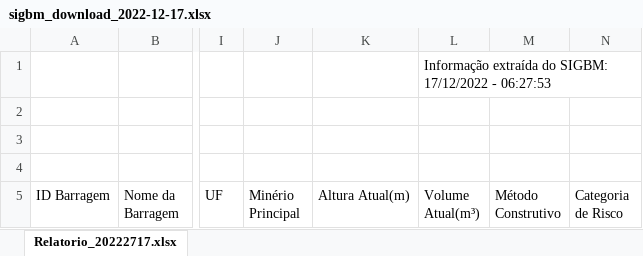
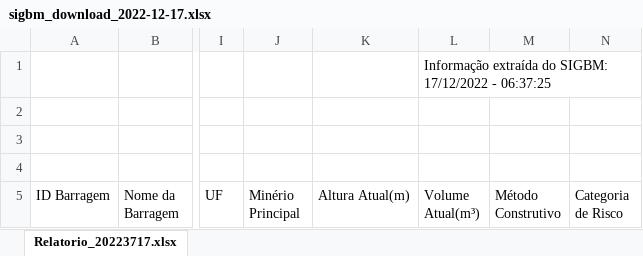
Before and after one commit to deepshamenghani/gha-examples, an Excel workbook: sigbm_download_2022-12-17.xlsx, sheet Relatorio_20223717.xlsx, drawn as a sheet; only a part is shown, gaps mark what is left out; values as stored, in another font and other column widths than the file's, no borders; charts and pictures and table styles not drawn; the diff names each change by its address in the sheet, - before the commit and + after, or states it on an @@ line.

Commit message:
Saving the results

```diff
--- a/sigbm_download_2022-12-17.xlsx (sheet Relatorio_20223717.xlsx)
+++ b/sigbm_download_2022-12-17.xlsx (sheet Relatorio_20223717.xlsx)
-sheet tab: Relatorio_20222717.xlsx
+sheet tab: Relatorio_20223717.xlsx
-L1 (Volume Atual(m³)): …17/12/2022 - 06:27:53
+L1 (Volume Atual(m³)): …17/12/2022 - 06:37:25
```
